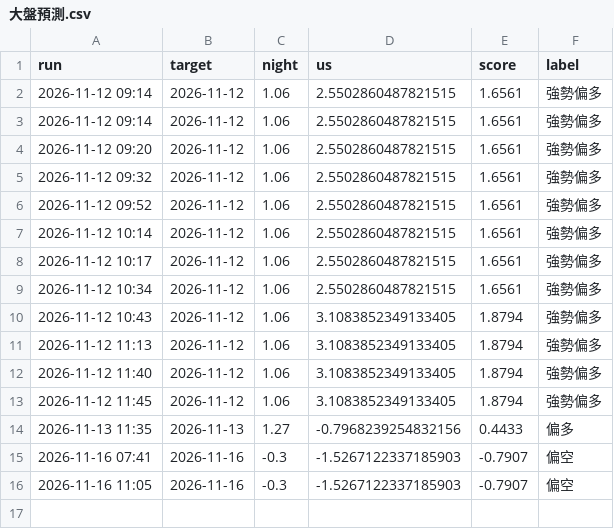
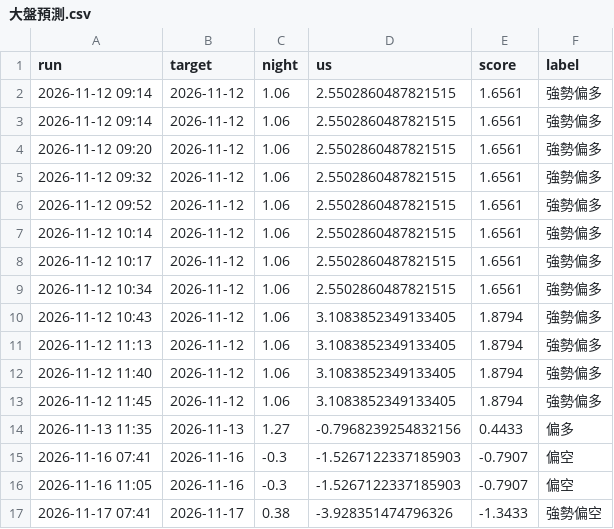
Before and after one commit to bette0708-cyber/kanpan-daily, a CSV file: 紀錄/大盤預測.csv, drawn as a sheet.

```diff
--- a/紀錄/大盤預測.csv
+++ b/紀錄/大盤預測.csv
@@ -16 +16,2 @@
 2026-11-16 11:05,2026-11-16,-0.3,-1.5267122337185903,-0.7907,偏空
+2026-11-17 07:41,2026-11-17,0.38,-3.928351474796326,-1.3433,強勢偏空
```
Also changed, not shown: 紀錄/個股預測.csv, 2 other files.
